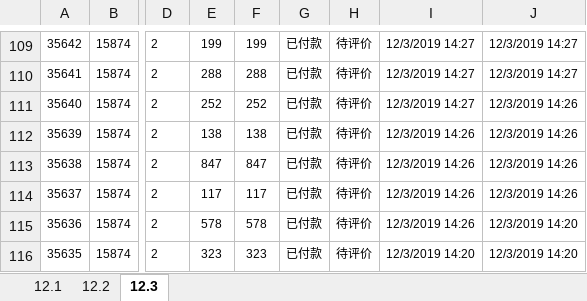
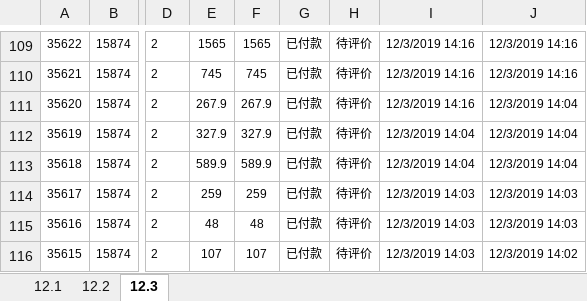
Before and after one commit to wangpy-github/Electronic, an Excel workbook: s_d/麻吉go12月.xlsx, sheet 12.3, drawn as a sheet; only a part is shown, gaps mark what is left out; values as stored, in another font and other column widths than the file's, no borders; the diff covers the shown part only; the diff names each change by its address in the sheet, - before the commit and + after, or states it on an @@ line.

```diff
--- a/s_d/麻吉go12月.xlsx (sheet 12.3)
+++ b/s_d/麻吉go12月.xlsx (sheet 12.3)
-A109: 35642
+A109: 35622
-E109: 199
+E109: 1565
-F109: 199
+F109: 1565
-I109:I111: 12/3/2019 14:27
+I109:I111: 12/3/2019 14:16
-J109:J110: 12/3/2019 14:27
+J109:J110: 12/3/2019 14:16
-A110: 35641
+A110: 35621
-E110: 288
+E110: 745
-F110: 288
+F110: 745
-A111: 35640
+A111: 35620
-E111: 252
+E111: 267.9
-F111: 252
+F111: 267.9
-J111:J113: 12/3/2019 14:26
+J111:J113: 12/3/2019 14:04
-A112: 35639
+A112: 35619
-E112: 138
+E112: 327.9
-F112: 138
+F112: 327.9
-I112:I113: 12/3/2019 14:26
+I112:I113: 12/3/2019 14:04
-A113: 35638
+A113: 35618
-E113: 847
+E113: 589.9
-F113: 847
+F113: 589.9
-A114: 35637
+A114: 35617
-E114: 117
+E114: 259
-F114: 117
+F114: 259
-I114:I115: 12/3/2019 14:26
+I114:I115: 12/3/2019 14:03
-J114: 12/3/2019 14:26
+J114: 12/3/2019 14:03
-A115: 35636
+A115: 35616
-E115: 578
+E115: 48
-F115: 578
+F115: 48
-J115: 12/3/2019 14:20
+J115: 12/3/2019 14:03
-A116: 35635
+A116: 35615
-E116: 323
+E116: 107
-F116: 323
+F116: 107
-I116: 12/3/2019 14:20
+I116: 12/3/2019 14:03
-J116: 12/3/2019 14:20
+J116: 12/3/2019 14:02
```
Also changed, not shown: 75 edited cells elsewhere in this sheet.
